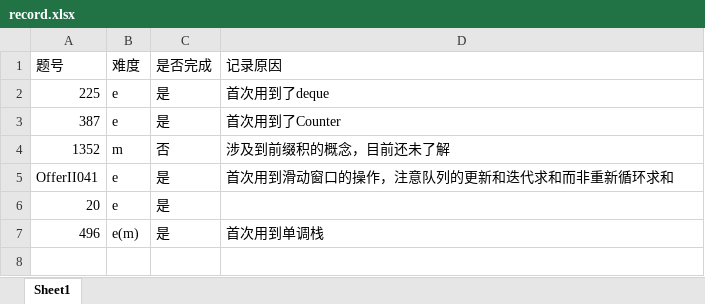
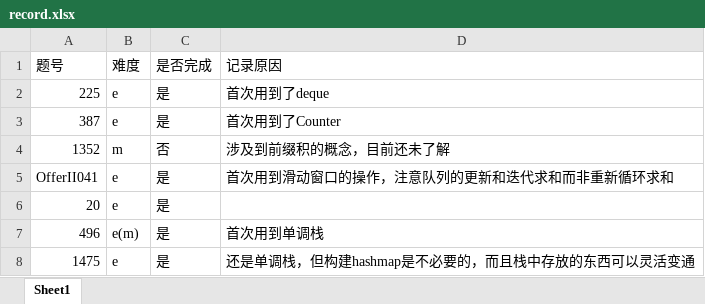
Before and after one commit to txz741/leetcode, an Excel workbook: queue_stack/record.xlsx, sheet Sheet1, drawn as a sheet; values as stored, in another font and other column widths than the file's, no borders; the diff names each change by its address in the sheet, - before the commit and + after, or states it on an @@ line.

```diff
--- a/queue_stack/record.xlsx (sheet Sheet1)
+++ b/queue_stack/record.xlsx (sheet Sheet1)
+row 8: 1475 | e | 是 | 还是单调栈，但构建hashmap是不必要的，而且栈中存放的东西可以灵活变通
```
Also changed, not shown: 2 other files.
